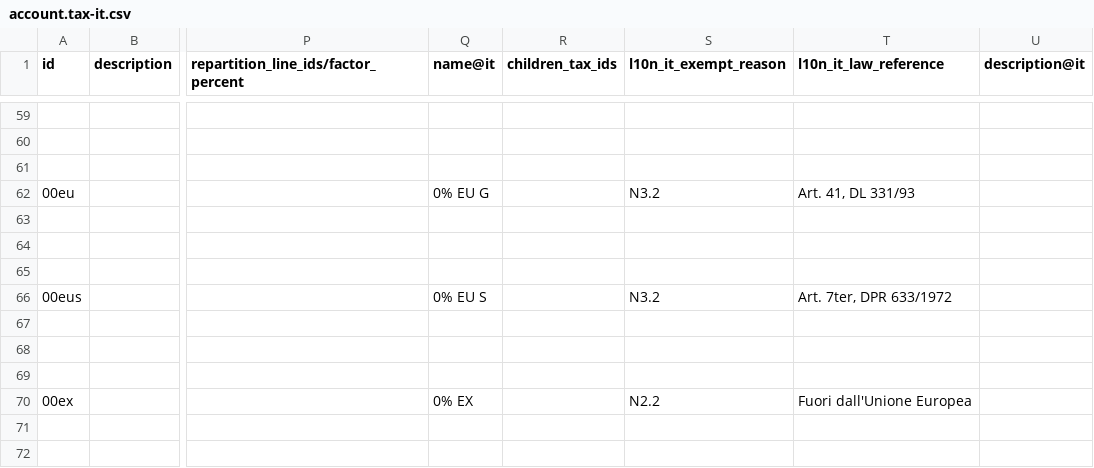
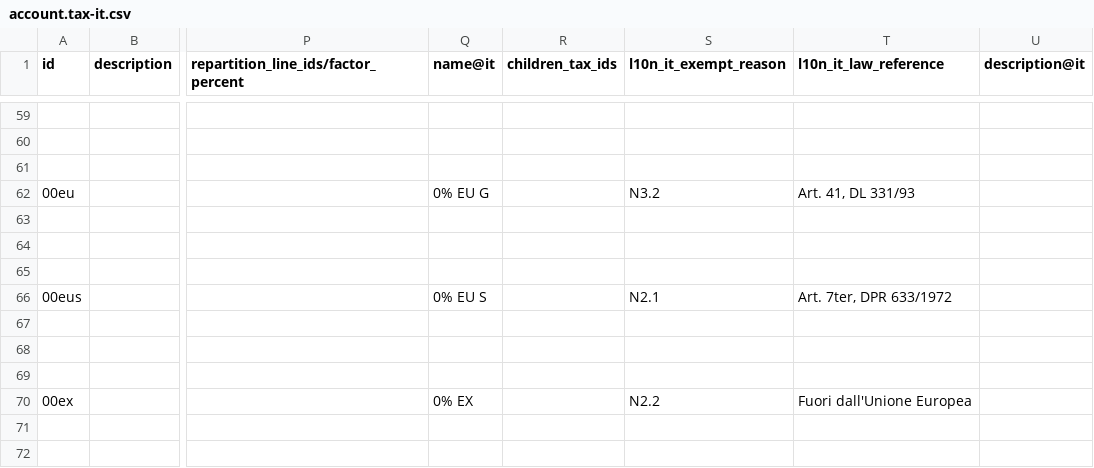
Before and after one commit to acsone/odoo, a CSV file: addons/l10n_it/data/template/account.tax-it.csv, drawn as a sheet; only a part is shown, gaps mark what is left out; the diff names each change by its address in the sheet, - before the commit and + after, or states it on an @@ line.

```diff
--- a/addons/l10n_it/data/template/account.tax-it.csv
+++ b/addons/l10n_it/data/template/account.tax-it.csv
-S66 (l10n_it_exempt_reason): N3.2
+S66 (l10n_it_exempt_reason): N2.1
```
Also changed, not shown: 2 other files.
